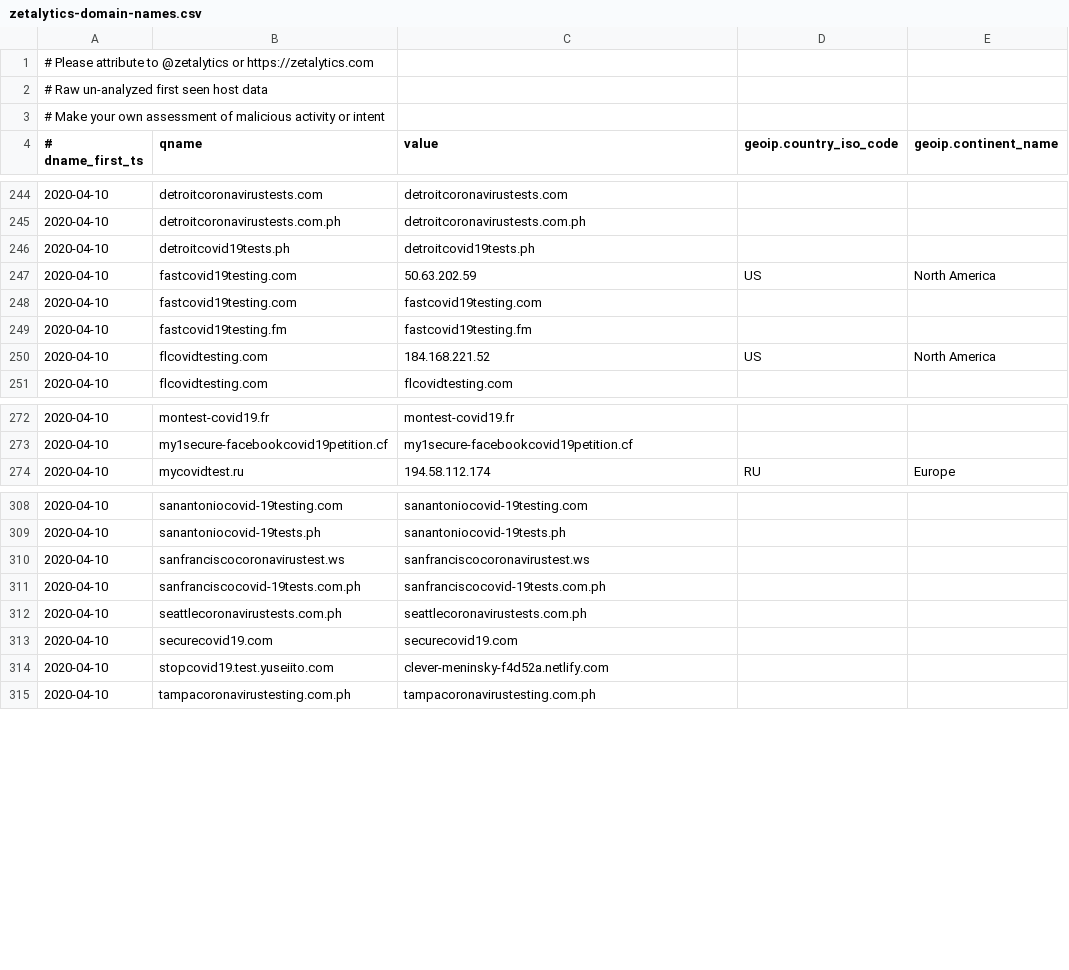
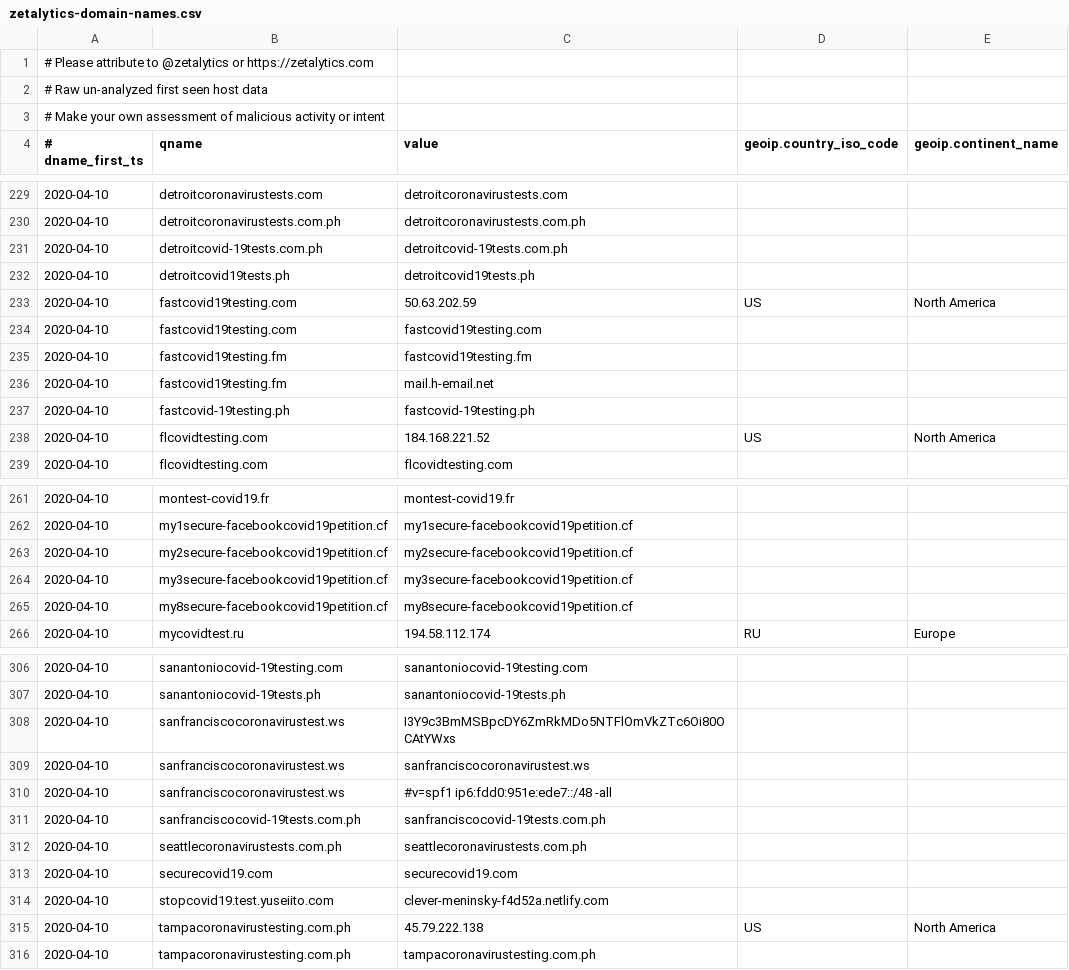
Before and after one commit to COVID-19-CTI-LEAGUE/PUBLIC_RELEASE, a CSV file: zetalytics-domain-names.csv, drawn as a sheet; only a part is shown, gaps mark what is left out; the diff covers the shown part only.

```diff
--- a/zetalytics-domain-names.csv
+++ b/zetalytics-domain-names.csv
@@ -245,2 +230,3 @@
 2020-04-10,detroitcoronavirustests.com.ph,detroitcoronavirustests.com.ph,,
+2020-04-10,detroitcovid-19tests.com.ph,detroitcovid-19tests.com.ph,,
 2020-04-10,detroitcovid19tests.ph,detroitcovid19tests.ph,,
@@ -249,2 +235,4 @@
 2020-04-10,fastcovid19testing.fm,fastcovid19testing.fm,,
+2020-04-10,fastcovid19testing.fm,mail.h-email.net,,
+2020-04-10,fastcovid-19testing.ph,fastcovid-19testing.ph,,
 2020-04-10,flcovidtesting.com,184.168.221.52,US,North America
@@ -273,2 +262,5 @@
 2020-04-10,my1secure-facebookcovid19petition.cf,my1secure-facebookcovid19petition.cf,,
+2020-04-10,my2secure-facebookcovid19petition.cf,my2secure-facebookcovid19petition.cf,,
+2020-04-10,my3secure-facebookcovid19petition.cf,my3secure-facebookcovid19petition.cf,,
+2020-04-10,my8secure-facebookcovid19petition.cf,my8secure-facebookcovid19petition.cf,,
 2020-04-10,mycovidtest.ru,194.58.112.174,RU,Europe
@@ -309,3 +307,5 @@
 2020-04-10,sanantoniocovid-19tests.ph,sanantoniocovid-19tests.ph,,
+2020-04-10,sanfranciscocoronavirustest.ws,I3Y9c3BmMSBpcDY6ZmRkMDo5NTFlOmVkZTc6Oi80OCAtYWxs,,
 2020-04-10,sanfranciscocoronavirustest.ws,sanfranciscocoronavirustest.ws,,
+2020-04-10,sanfranciscocoronavirustest.ws,#v=spf1 ip6:fdd0:951e:ede7::/48 -all,,
 2020-04-10,sanfranciscocovid-19tests.com.ph,sanfranciscocovid-19tests.com.ph,,
@@ -314,2 +314,3 @@
 2020-04-10,stopcovid19.test.yuseiito.com,clever-meninsky-f4d52a.netlify.com,,
+2020-04-10,tampacoronavirustesting.com.ph,45.79.222.138,US,North America
 2020-04-10,tampacoronavirustesting.com.ph,tampacoronavirustesting.com.ph,,
```
Also changed, not shown: 16 added rows and 21 removed rows elsewhere in this file, 1 other file.
